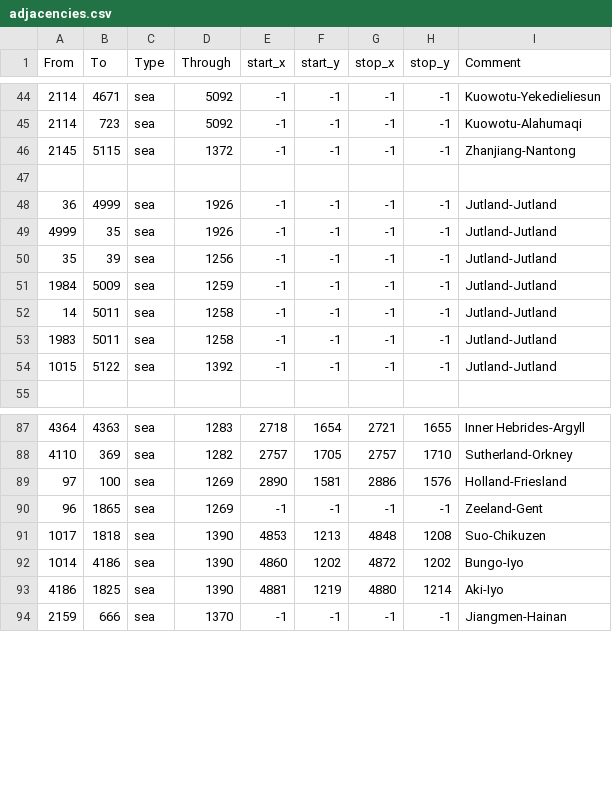
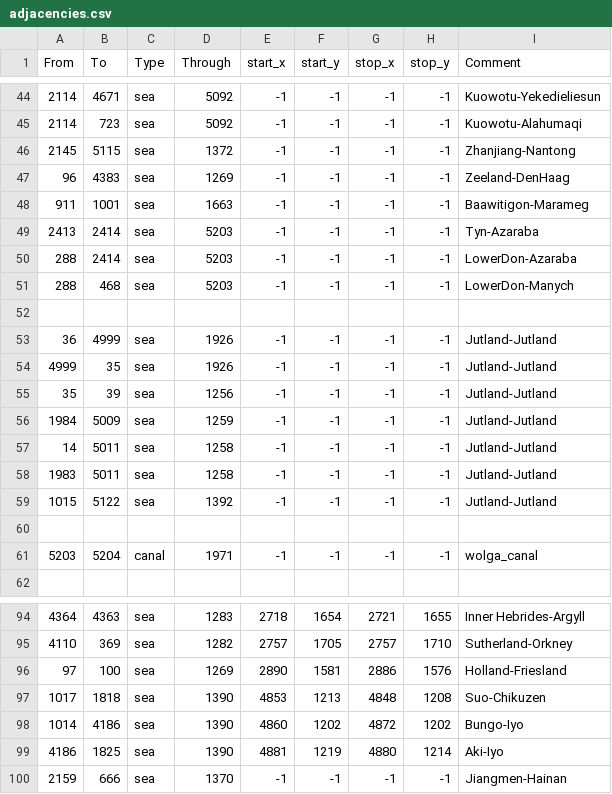
Before and after one commit to docRoboRobert/Ante-Bellum---Samsara, a CSV file: map/adjacencies.csv, drawn as a sheet; only a part is shown, gaps mark what is left out; removed rows and columns are numbered as before the commit, all else as after; the diff names each change by its address in the sheet, - before the commit and + after, or states it on an @@ line.

```diff
--- a/map/adjacencies.csv
+++ b/map/adjacencies.csv
+row 47: 96 | 4383 | sea | 1269 | -1 | -1 | -1 | -1 | Zeeland-DenHaag
+row 48: 911 | 1001 | sea | 1663 | -1 | -1 | -1 | -1 | Baawitigon-Marameg
+row 49: 2413 | 2414 | sea | 5203 | -1 | -1 | -1 | -1 | Tyn-Azaraba
+row 50: 288 | 2414 | sea | 5203 | -1 | -1 | -1 | -1 | LowerDon-Azaraba
+row 51: 288 | 468 | sea | 5203 | -1 | -1 | -1 | -1 | LowerDon-Manych
+row 60: (empty)
+row 61: 5203 | 5204 | canal | 1971 | -1 | -1 | -1 | -1 | wolga_canal
-row 90: 96 | 1865 | sea | 1269 | -1 | -1 | -1 | -1 | Zeeland-Gent
```
Also changed, not shown: map/definition.csv, 14 other files.
